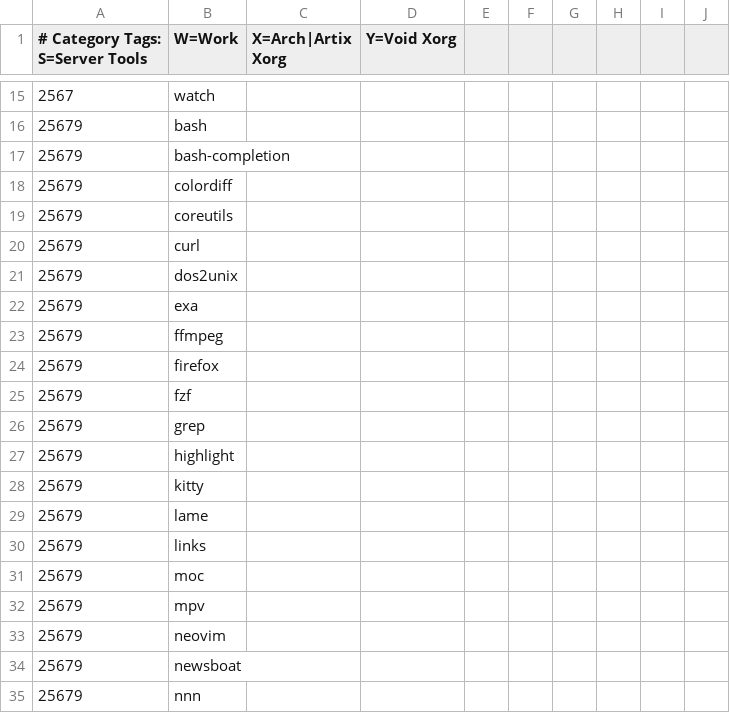
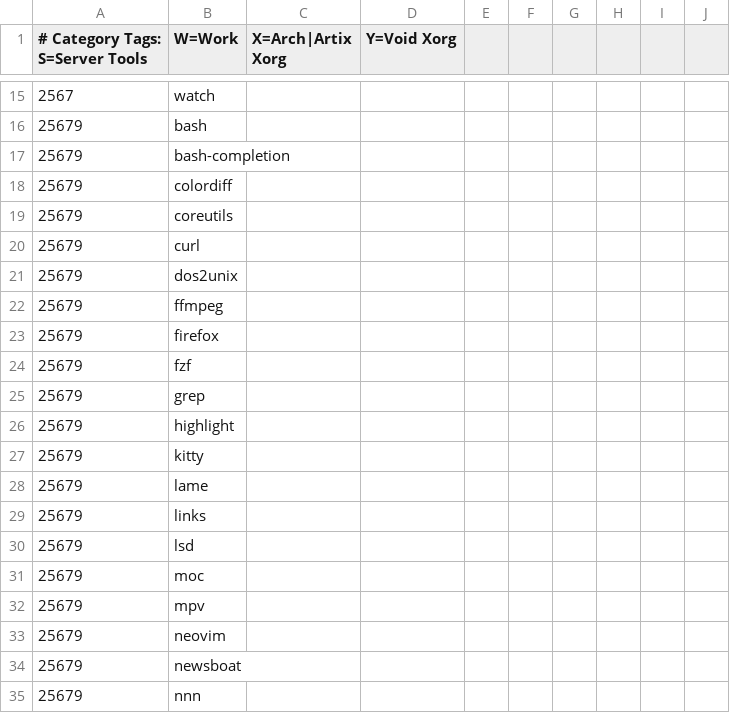
Before and after one commit to astsu777/bootstrap, a CSV file: apps.csv, drawn as a sheet; only a part is shown, gaps mark what is left out; removed rows and columns are numbered as before the commit, all else as after; the diff names each change by its address in the sheet, - before the commit and + after, or states it on an @@ line.

Commit message:
Replace 'exa' with 'lsd'

```diff
--- a/apps.csv
+++ b/apps.csv
-row 22: 25679 | exa
+row 30: 25679 | lsd
```
